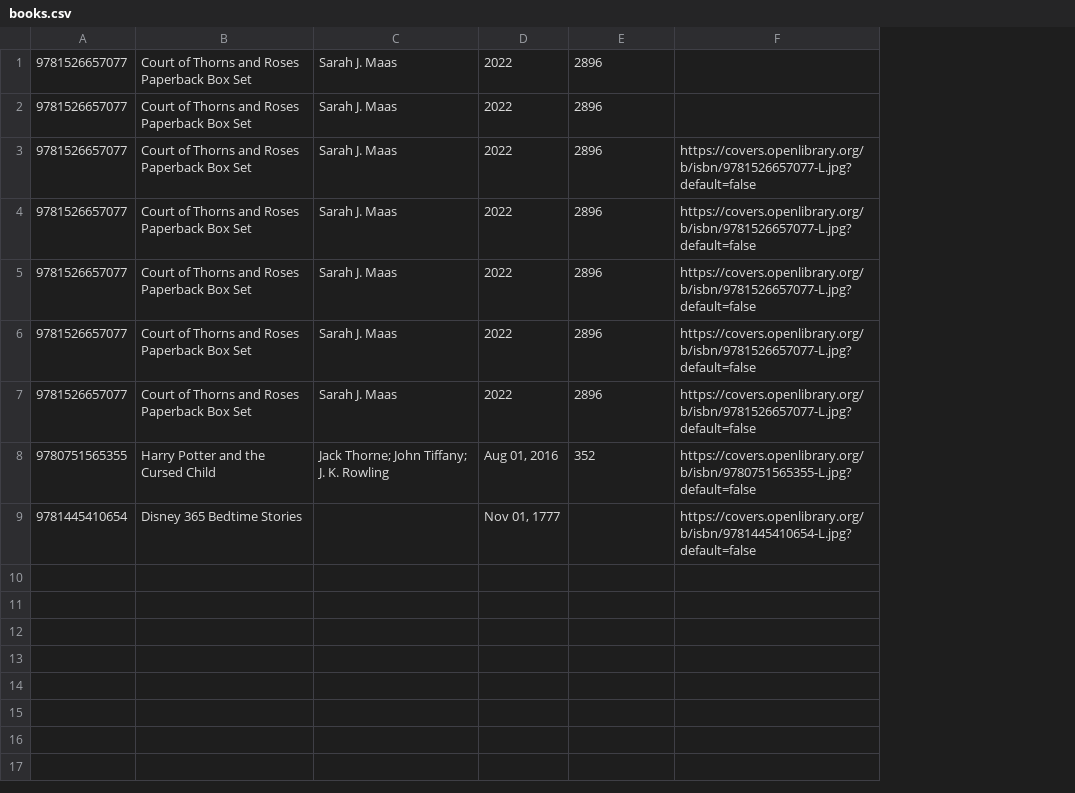
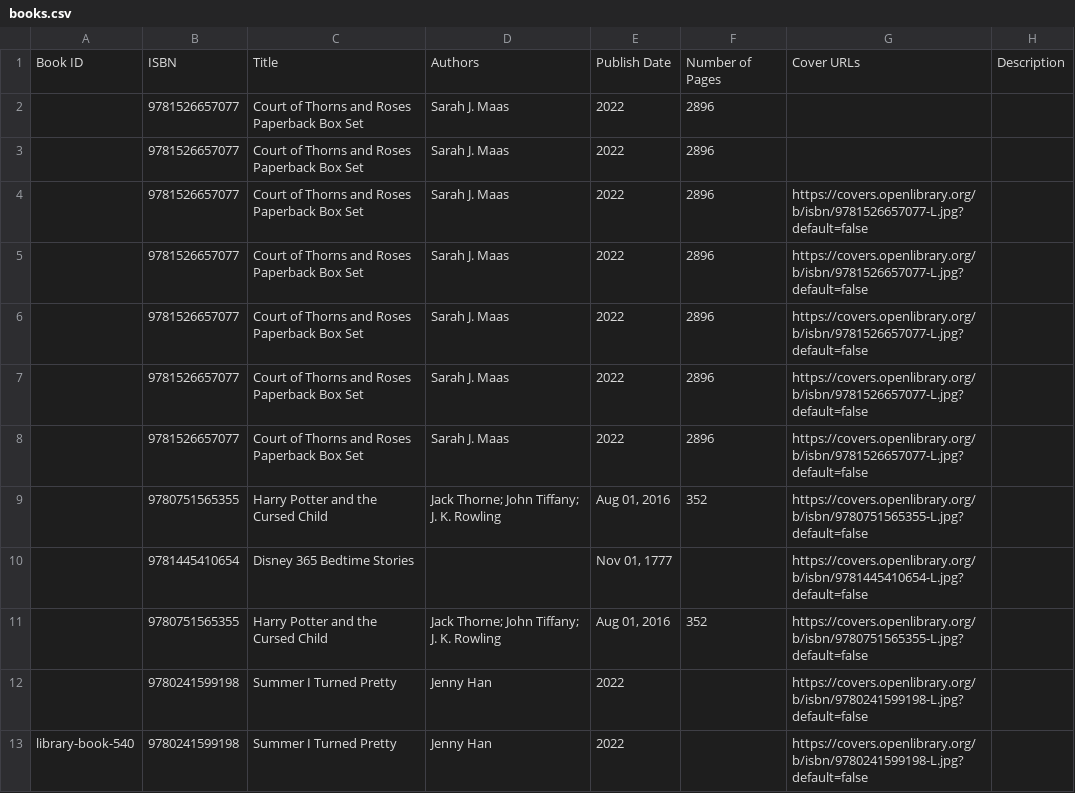
Before and after one commit to KatieSusanna/ShelfSpace, a CSV file: books.csv, drawn as a sheet; addresses are those after the commit; the diff names each change by its address in the sheet, - before the commit and + after, or states it on an @@ line.

Commit message:
added real book info to books

```diff
--- a/books.csv
+++ b/books.csv
+column A, empty
+column H, empty
+row 1: Book ID | ISBN | Title | Authors | Publish Date | Number of Pages | Cover URLs | Description
+row 11:  | 9780751565355 | Harry Potter and the Cursed Child | Jack Thorne; John Tiffany; J. K. Rowling | Aug 01, 2016 | 352 | https://covers.openlibrary.org/b/isbn/9780751565355-L.jpg?default=false
+row 12:  | 9780241599198 | Summer I Turned Pretty | Jenny Han | 2022 |  | https://covers.openlibrary.org/b/isbn/9780241599198-L.jpg?default=false
+row 13: library-book-540 | 9780241599198 | Summer I Turned Pretty | Jenny Han | 2022 |  | https://covers.openlibrary.org/b/isbn/9780241599198-L.jpg?default=false
```
Also changed, not shown: 9 other files.
